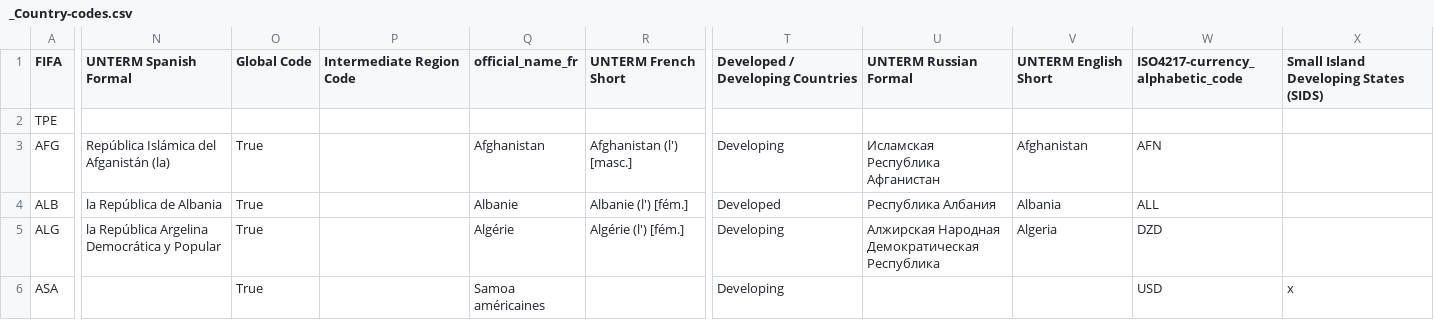
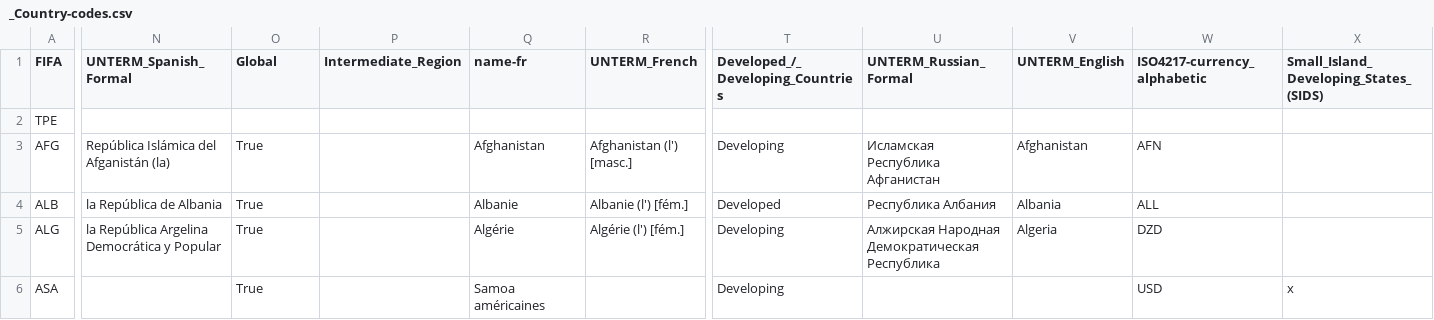
Before and after one commit to SpocWiki/_public, a CSV file: geo/Continent/_Country-codes.csv, drawn as a sheet; only a part is shown, gaps mark what is left out; the diff covers the shown part only; the diff names each change by its address in the sheet, - before the commit and + after, or states it on an @@ line.

Commit message:
template to import _Country-Codes.csv

```diff
--- a/geo/Continent/_Country-codes.csv
+++ b/geo/Continent/_Country-codes.csv
-N1: UNTERM Spanish Formal
+N1: UNTERM_Spanish_Formal
-O1: Global Code
+O1: Global
-P1: Intermediate Region Code
+P1: Intermediate_Region
-Q1: official_name_fr
+Q1: name-fr
-R1: UNTERM French Short
+R1: UNTERM_French
-T1: Developed / Developing Countries
+T1: Developed_/_Developing_Countries
-U1: UNTERM Russian Formal
+U1: UNTERM_Russian_Formal
-V1: UNTERM English Short
+V1: UNTERM_English
-W1: ISO4217-currency_alphabetic_code
+W1: ISO4217-currency_alphabetic
-X1: Small Island Developing States (SIDS)
+X1: Small_Island_Developing_States_(SIDS)
```
Also changed, not shown: 24 edited cells elsewhere in this file, 1 other file.
